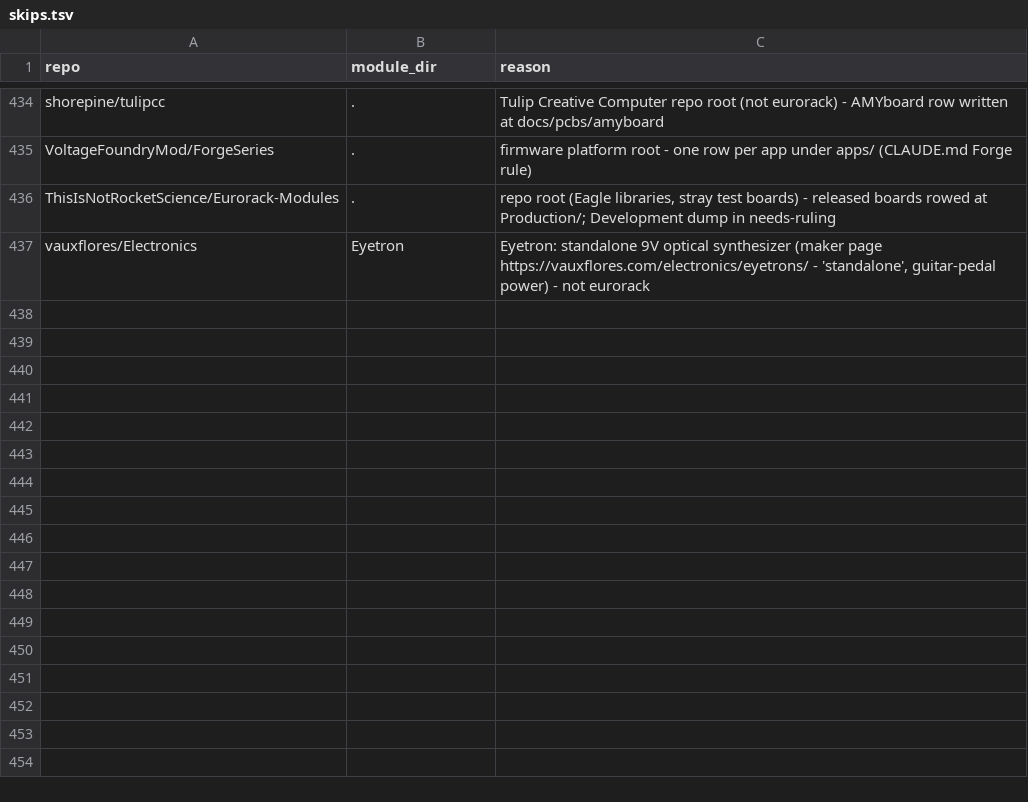
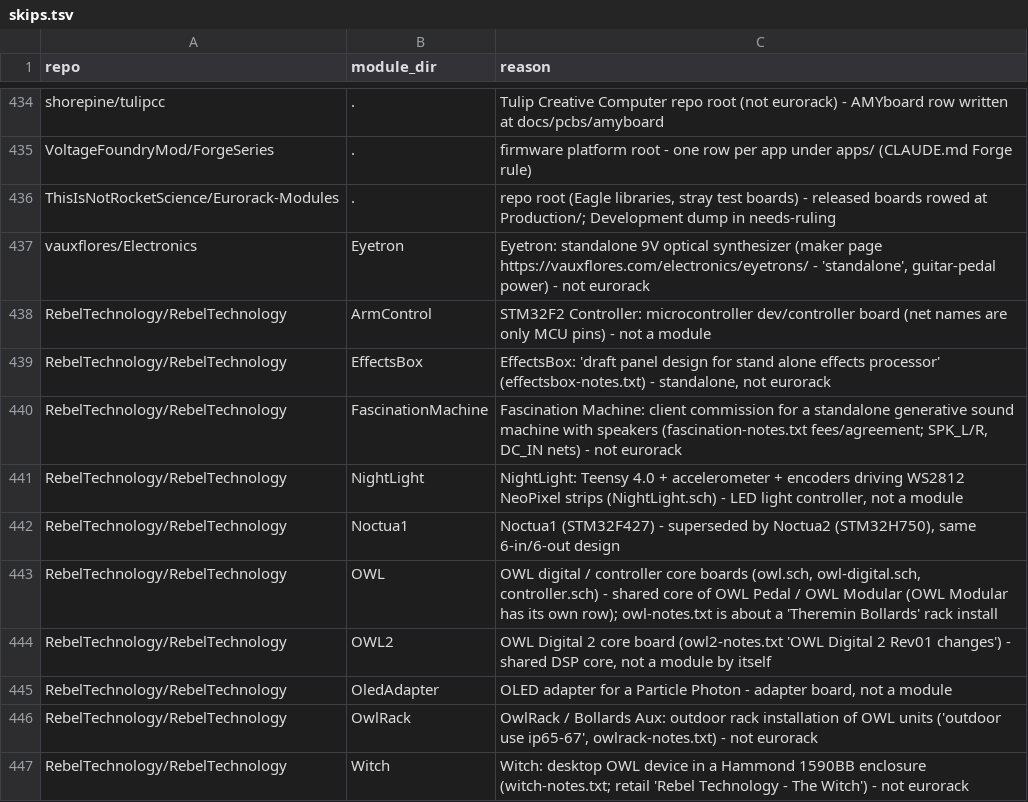
Before and after one commit to daaaaaaaaaniel/my-awesome-eurorack, a TSV file: data/skips.tsv, drawn as a sheet; only a part is shown, gaps mark what is left out.

```diff
--- a/data/skips.tsv
+++ b/data/skips.tsv
@@ -437 +437,11 @@ ThisIsNotRocketScience/Eurorack-Modules	.	repo root (Eagle libraries, stray test
 vauxflores/Electronics	Eyetron	Eyetron: standalone 9V optical synthesizer (maker page https://vauxflores.com/electronics/eyetrons/ - 'standalone', guitar-pedal power) - not eurorack
+RebelTechnology/RebelTechnology	ArmControl	STM32F2 Controller: microcontroller dev/controller board (net names are only MCU pins) - not a module
+RebelTechnology/RebelTechnology	EffectsBox	EffectsBox: 'draft panel design for stand alone effects processor' (effectsbox-notes.txt) - standalone, not eurorack
+RebelTechnology/RebelTechnology	FascinationMachine	Fascination Machine: client commission for a standalone generative sound machine with speakers (fascination-notes.txt fees/agreement; SPK_L/R, DC_IN nets) - not eurorack
+RebelTechnology/RebelTechnology	NightLight	NightLight: Teensy 4.0 + accelerometer + encoders driving WS2812 NeoPixel strips (NightLight.sch) - LED light controller, not a module
+RebelTechnology/RebelTechnology	Noctua1	Noctua1 (STM32F427) - superseded by Noctua2 (STM32H750), same 6-in/6-out design
+RebelTechnology/RebelTechnology	OWL	OWL digital / controller core boards (owl.sch, owl-digital.sch, controller.sch) - shared core of OWL Pedal / OWL Modular (OWL Modular has its own row); owl-notes.txt is about a 'Theremin Bollards' rack install
+RebelTechnology/RebelTechnology	OWL2	OWL Digital 2 core board (owl2-notes.txt 'OWL Digital 2 Rev01 changes') - shared DSP core, not a module by itself
+RebelTechnology/RebelTechnology	OledAdapter	OLED adapter for a Particle Photon - adapter board, not a module
+RebelTechnology/RebelTechnology	OwlRack	OwlRack / Bollards Aux: outdoor rack installation of OWL units ('outdoor use ip65-67', owlrack-notes.txt) - not eurorack
+RebelTechnology/RebelTechnology	Witch	Witch: desktop OWL device in a Hammond 1590BB enclosure (witch-notes.txt; retail 'Rebel Technology - The Witch') - not eurorack
```
Also changed, not shown: data/runlist.tsv, 5 other files.
